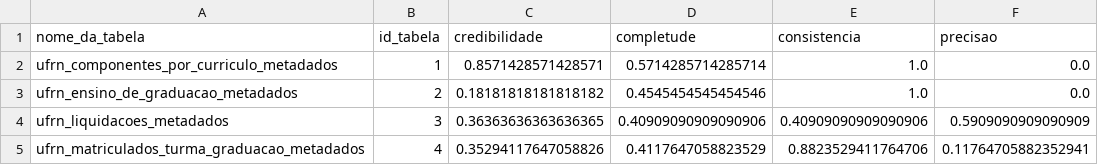
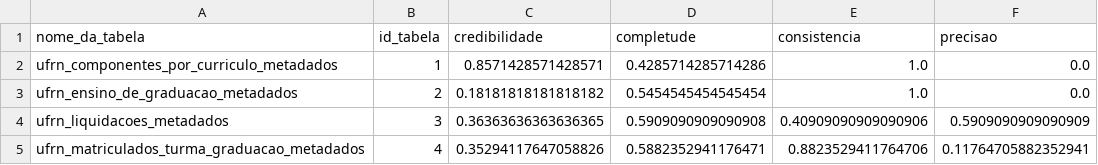
Before and after one commit to JuanMenezes/meta-qd, a CSV file: data/analysis/metricas_ufrn.csv, drawn as a sheet.

```diff
--- a/data/analysis/metricas_ufrn.csv
+++ b/data/analysis/metricas_ufrn.csv
@@ -1,5 +1,5 @@
 nome_da_tabela,id_tabela,credibilidade,completude,consistencia,precisao
-ufrn_componentes_por_curriculo_metadados,1,0.8571428571428571,0.5714285714285714,1.0,0.0
-ufrn_ensino_de_graduacao_metadados,2,0.18181818181818182,0.4545454545454546,1.0,0.0
-ufrn_liquidacoes_metadados,3,0.36363636363636365,0.40909090909090906,0.40909090909090906,0.5909090909090909
-ufrn_matriculados_turma_graduacao_metadados,4,0.35294117647058826,0.4117647058823529,0.8823529411764706,0.11764705882352941
+ufrn_componentes_por_curriculo_metadados,1,0.8571428571428571,0.4285714285714286,1.0,0.0
+ufrn_ensino_de_graduacao_metadados,2,0.18181818181818182,0.5454545454545454,1.0,0.0
+ufrn_liquidacoes_metadados,3,0.36363636363636365,0.5909090909090908,0.40909090909090906,0.5909090909090909
+ufrn_matriculados_turma_graduacao_metadados,4,0.35294117647058826,0.5882352941176471,0.8823529411764706,0.11764705882352941
```
Also changed, not shown: data/analysis/metricas_ufrpe.csv, 2 other files.
